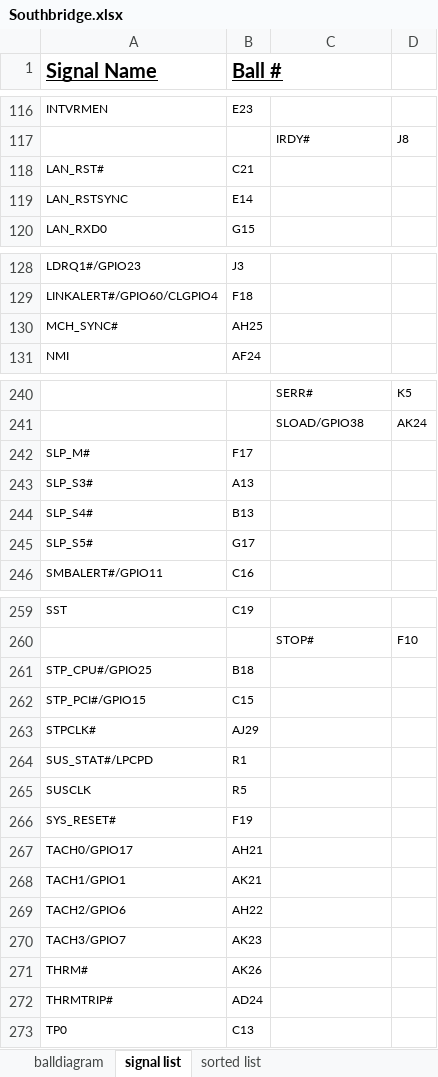
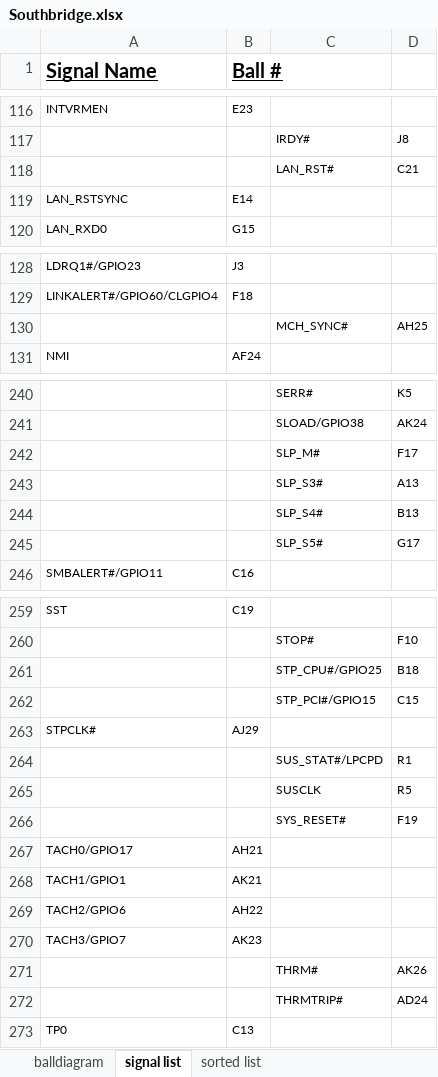
Before and after one commit to zaikoun/cisco-coop-mobo, an Excel workbook: Excel Sheet/Southbridge.xlsx, sheet signal list, drawn as a sheet; only a part is shown, gaps mark what is left out; values as stored, in another font and other column widths than the file's, no borders; removed rows and columns are numbered as before the commit, all else as after; the diff covers the shown part only; the diff names each change by its address in the sheet, - before the commit and + after, or states it on an @@ line.

```diff
--- a/Excel Sheet/Southbridge.xlsx (sheet signal list)
+++ b/Excel Sheet/Southbridge.xlsx (sheet signal list)
-row 118: LAN_RST# | C21
+row 118:  |  | LAN_RST# | C21
-row 130: MCH_SYNC# | AH25
+row 130:  |  | MCH_SYNC# | AH25
-row 242: SLP_M# | F17
-row 243: SLP_S3# | A13
-row 244: SLP_S4# | B13
-row 245: SLP_S5# | G17
+row 242:  |  | SLP_M# | F17
+row 243:  |  | SLP_S3# | A13
+row 244:  |  | SLP_S4# | B13
+row 245:  |  | SLP_S5# | G17
-row 261: STP_CPU#/GPIO25 | B18
-row 262: STP_PCI#/GPIO15 | C15
+row 261:  |  | STP_CPU#/GPIO25 | B18
+row 262:  |  | STP_PCI#/GPIO15 | C15
-row 264: SUS_STAT#/LPCPD | R1
-row 265: SUSCLK | R5
-row 266: SYS_RESET# | F19
+row 264:  |  | SUS_STAT#/LPCPD | R1
+row 265:  |  | SUSCLK | R5
+row 266:  |  | SYS_RESET# | F19
-row 271: THRM# | AK26
-row 272: THRMTRIP# | AD24
+row 271:  |  | THRM# | AK26
+row 272:  |  | THRMTRIP# | AD24
```
Also changed, not shown: other rows of this sheet, sheet sorted list.
